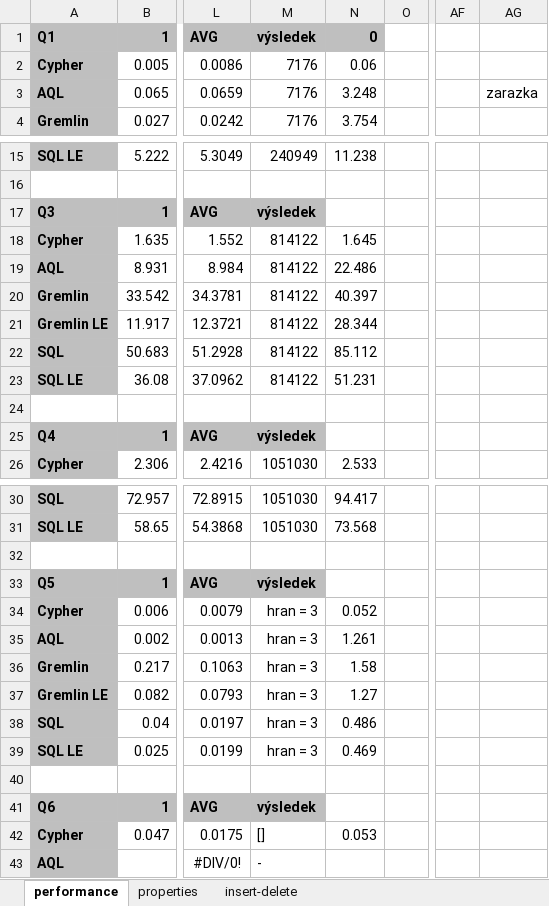
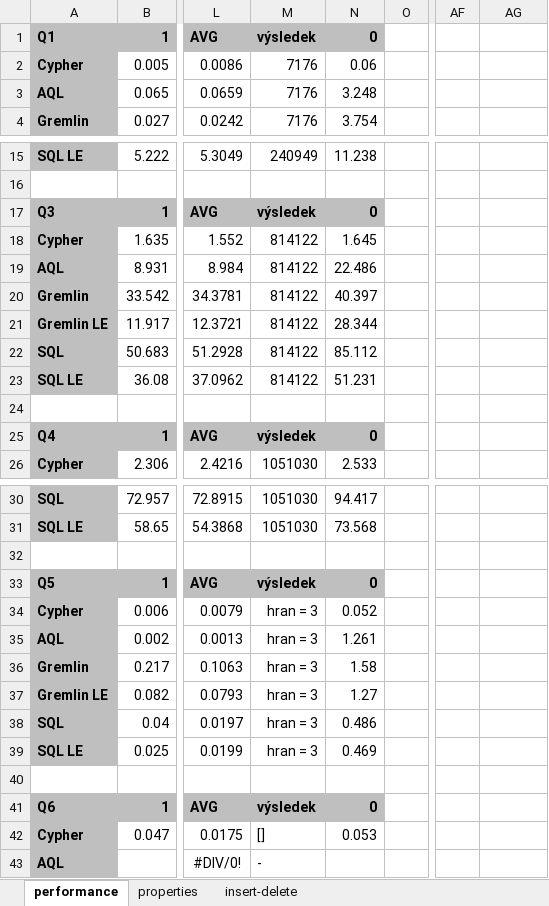
Before and after one commit to gajajan/graph_databases, an Excel workbook: Measurement.xlsx, sheet performance, drawn as a sheet; only a part is shown, gaps mark what is left out; values as stored, in another font and other column widths than the file's, no borders; charts and pictures not drawn; the diff names each change by its address in the sheet, - before the commit and + after, or states it on an @@ line.

Commit message:
Update Measurement.xlsx

```diff
--- a/Measurement.xlsx (sheet performance)
+++ b/Measurement.xlsx (sheet performance)
-AG3: zarazka
+AG3: (empty)
-N17: (empty)
+N17: 0
-N17 fill: none
+N17 fill: #BFBFBF
-N25: (empty)
+N25: 0
-N25 fill: none
+N25 fill: #BFBFBF
-N33: (empty)
+N33: 0
-N33 fill: none
+N33 fill: #BFBFBF
-N41: (empty)
+N41: 0
-N41 fill: none
+N41 fill: #BFBFBF
```
Also changed, not shown: sheet insert-delete, charts or pictures.
